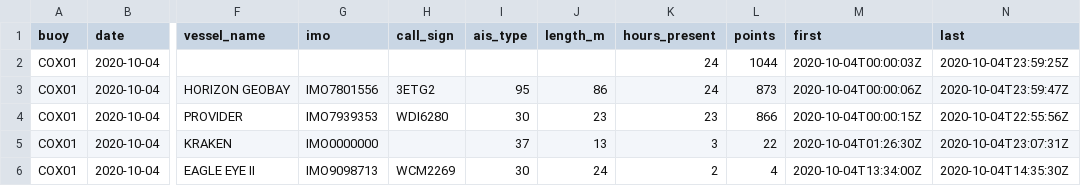
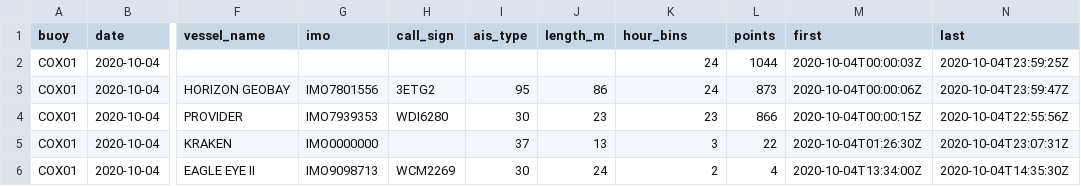
Before and after one commit to robschick/sne_ns01, a CSV file: context/ais/vessel_ids.csv, drawn as a sheet; only a part is shown, gaps mark what is left out; the diff names each change by its address in the sheet, - before the commit and + after, or states it on an @@ line.

```diff
--- a/context/ais/vessel_ids.csv
+++ b/context/ais/vessel_ids.csv
-K1: hours_present
+K1: hour_bins
```
Also changed, not shown: 3 other files.
